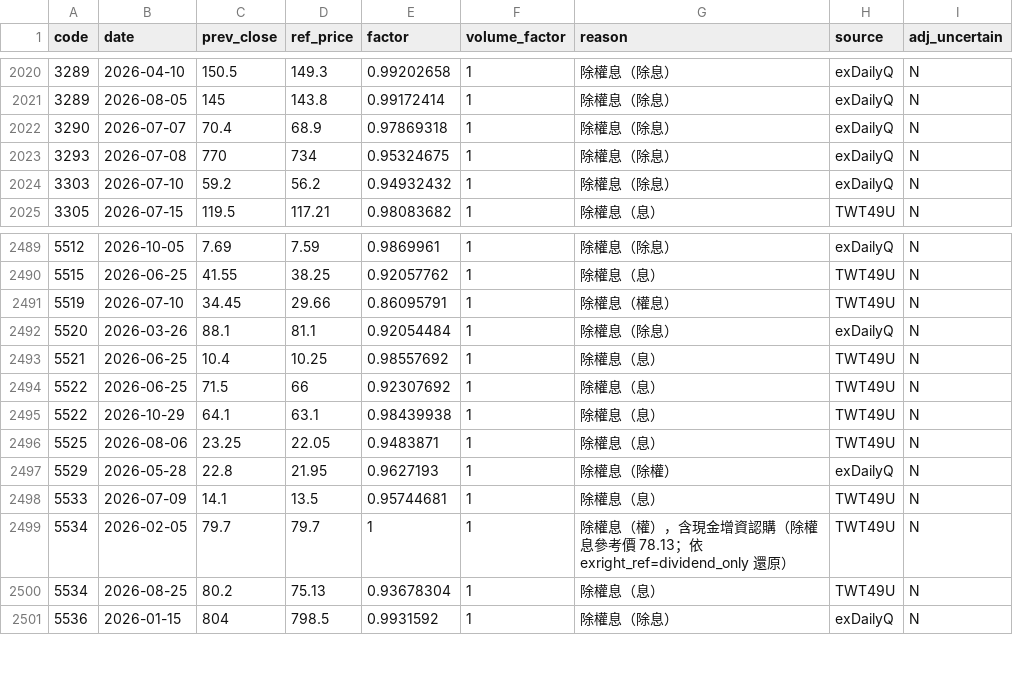
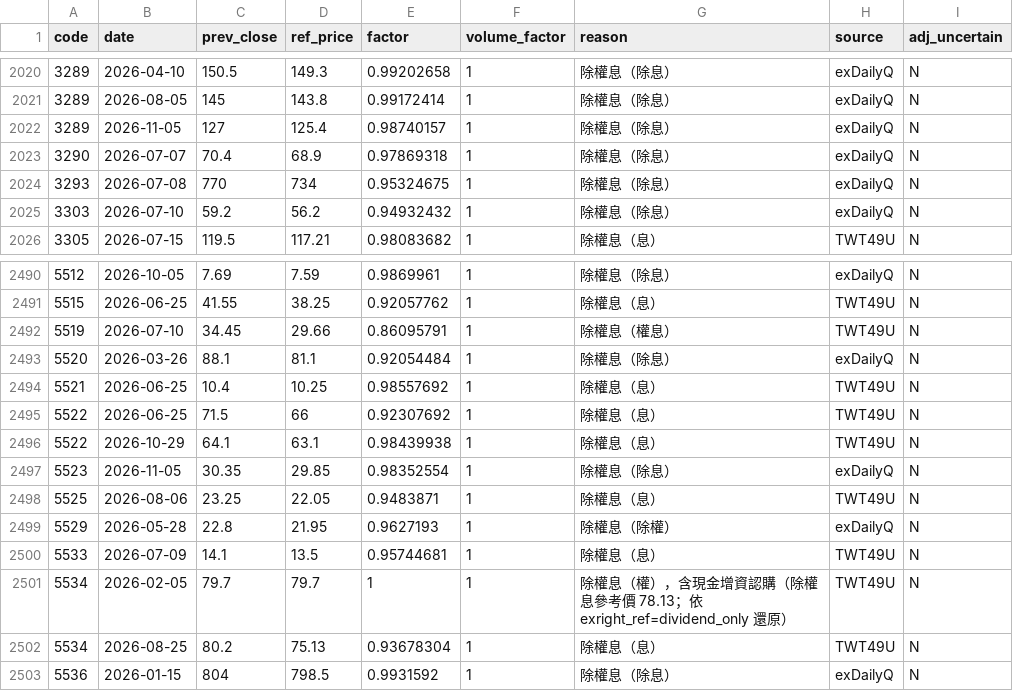
Before and after one commit to u6x06a/-tw-watchlist-data, a CSV file: data/adj_factors.csv, drawn as a sheet; only a part is shown, gaps mark what is left out; the diff names each change by its address in the sheet, - before the commit and + after, or states it on an @@ line.

```diff
--- a/data/adj_factors.csv
+++ b/data/adj_factors.csv
+row 2022: 3289 | 2026-11-05 | 127 | 125.4 | 0.98740157 | 1 | 除權息（除息） | exDailyQ | N
+row 2497: 5523 | 2026-11-05 | 30.35 | 29.85 | 0.98352554 | 1 | 除權息（除息） | exDailyQ | N
```
Also changed, not shown: data/jump_review.csv, data/prices_adj.csv, 13 other files.
